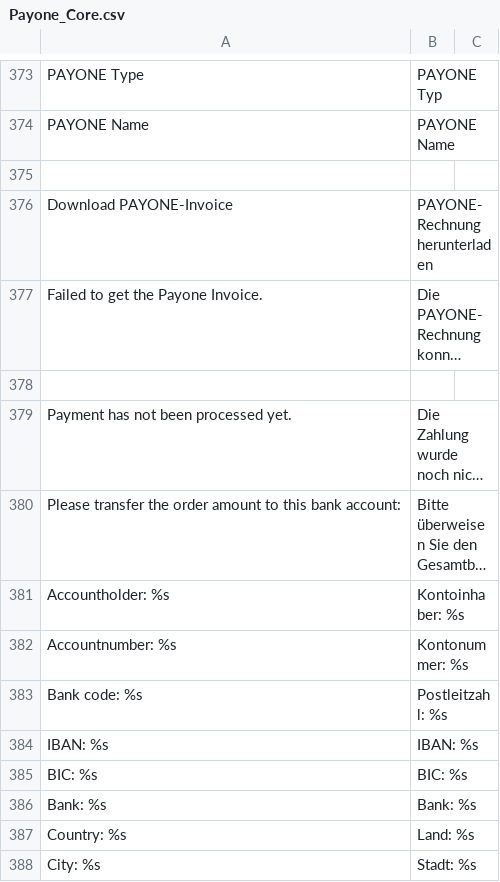
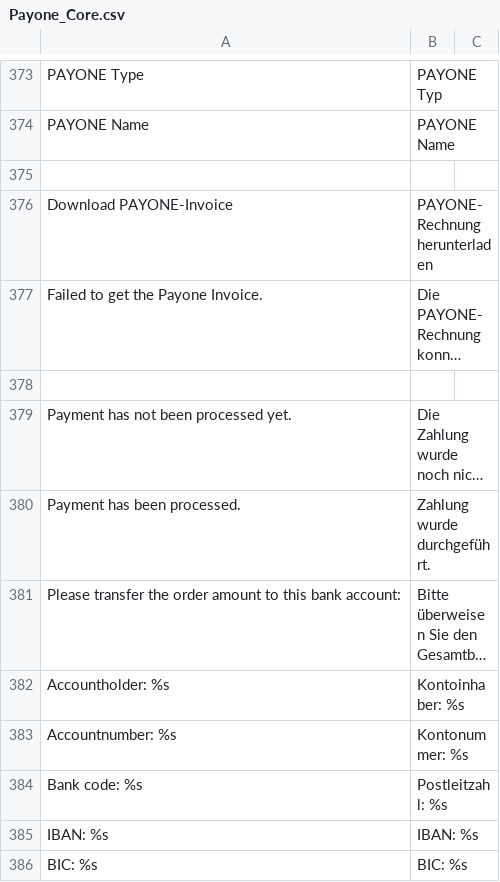
Before and after one commit to PAYONE-GmbH/magento-1, a CSV file: app/locale/de_DE/Payone_Core.csv, drawn as a sheet; only a part is shown, gaps mark what is left out; the shorter side is filled out with more unchanged rows; long unchanged cells end in …; the diff names each change by its address in the sheet, - before the commit and + after, or states it on an @@ line.

Commit message:
MAGE-401: Add missing translation

```diff
--- a/app/locale/de_DE/Payone_Core.csv
+++ b/app/locale/de_DE/Payone_Core.csv
+row 380: Payment has been processed. | Zahlung wurde durchgeführt.
```
